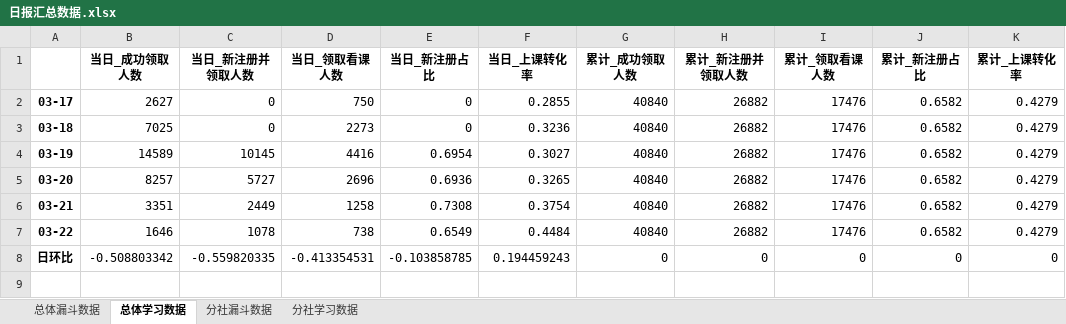
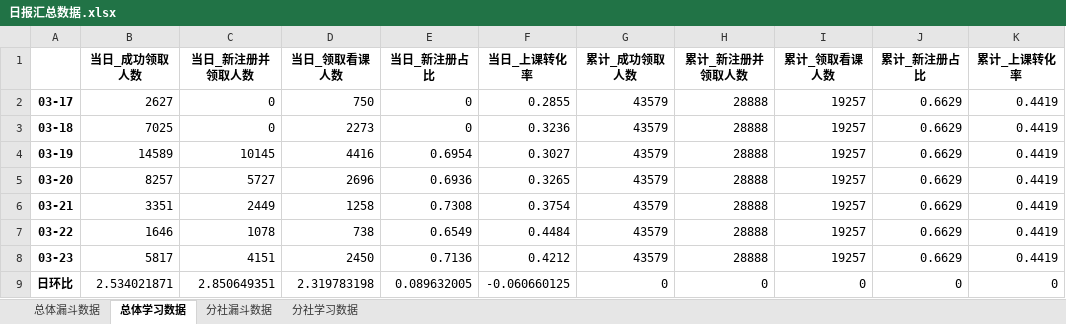
Before and after one commit to BestJoker/pandasDemo, an Excel workbook: data/日报汇总数据.xlsx, sheet 总体学习数据, drawn as a sheet; values as stored, in another font and other column widths than the file's, no borders; addresses are those after the commit; the diff names each change by its address in the sheet, - before the commit and + after, or states it on an @@ line.

```diff
--- a/data/日报汇总数据.xlsx (sheet 总体学习数据)
+++ b/data/日报汇总数据.xlsx (sheet 总体学习数据)
-G2:G7 (累计_成功领取人数): 40840
+G2:G7 (累计_成功领取人数): 43579
-H2:H7 (累计_新注册并领取人数): 26882
+H2:H7 (累计_新注册并领取人数): 28888
-I2:I7 (累计_领取看课人数): 17476
+I2:I7 (累计_领取看课人数): 19257
-J2:J7 (累计_新注册占比): 0.6582
+J2:J7 (累计_新注册占比): 0.6629
-K2:K7 (累计_上课转化率): 0.4279
+K2:K7 (累计_上课转化率): 0.4419
+row 8: 03-23 | 5817 | 4151 | 2450 | 0.7136 | 0.4212 | 43579 | 28888 | 19257 | 0.6629 | 0.4419
-B9 (当日_成功领取人数): -0.508803342
+B9 (当日_成功领取人数): 2.534021871
-C9 (当日_新注册并领取人数): -0.559820335
+C9 (当日_新注册并领取人数): 2.850649351
-D9 (当日_领取看课人数): -0.413354531
+D9 (当日_领取看课人数): 2.319783198
-E9 (当日_新注册占比): -0.103858785
+E9 (当日_新注册占比): 0.089632005
-F9 (当日_上课转化率): 0.194459243
+F9 (当日_上课转化率): -0.060660125
```
Also changed, not shown: sheet 分社漏斗数据, sheet 分社学习数据, sheet 总体漏斗数据, data/学习数据.xlsx, data/漏斗数据.xlsx, 3 other files.
